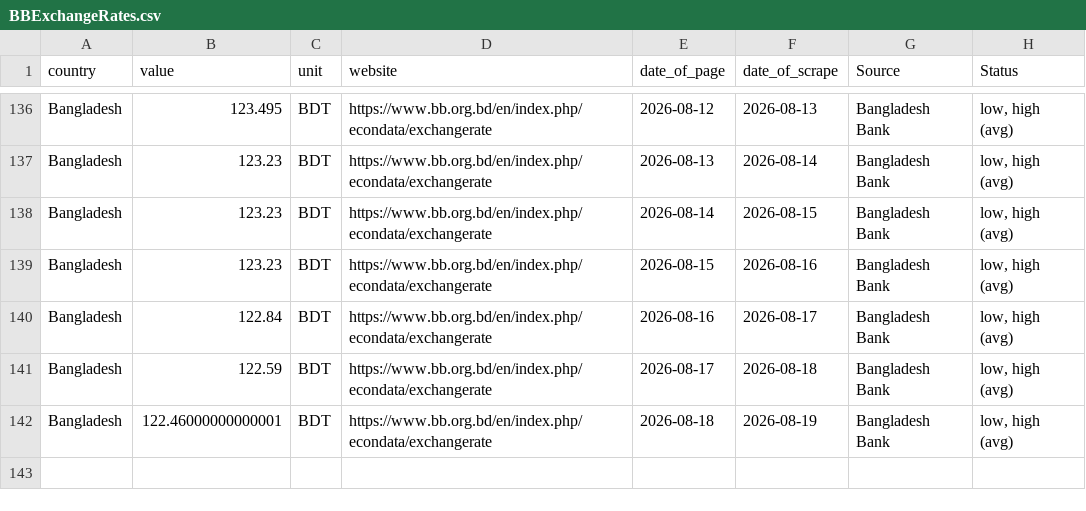
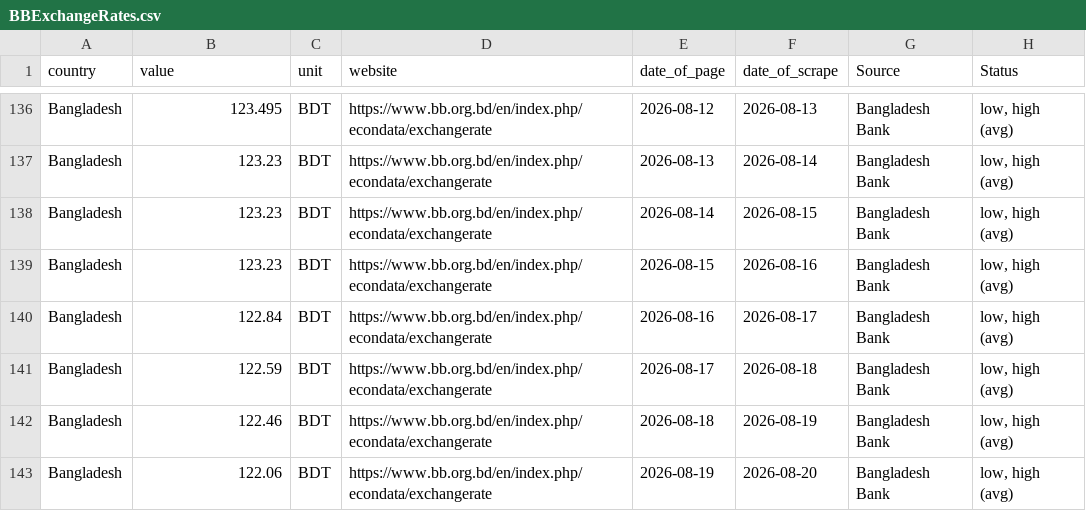
Before and after one commit to Danut168/Ex_Bangladesh, a CSV file: BBExchangeRates.csv, drawn as a sheet; only a part is shown, gaps mark what is left out.

```diff
--- a/BBExchangeRates.csv
+++ b/BBExchangeRates.csv
@@ -141,2 +141,3 @@ Bangladesh,122.84,BDT,https://www.bb.org.bd/en/index.php/econdata/exchangerate,2
 Bangladesh,122.59,BDT,https://www.bb.org.bd/en/index.php/econdata/exchangerate,2026-08-17,2026-08-18,Bangladesh Bank,"low, high (avg)"
-Bangladesh,122.46000000000001,BDT,https://www.bb.org.bd/en/index.php/econdata/exchangerate,2026-08-18,2026-08-19,Bangladesh Bank,"low, high (avg)"
+Bangladesh,122.46,BDT,https://www.bb.org.bd/en/index.php/econdata/exchangerate,2026-08-18,2026-08-19,Bangladesh Bank,"low, high (avg)"
+Bangladesh,122.06,BDT,https://www.bb.org.bd/en/index.php/econdata/exchangerate,2026-08-19,2026-08-20,Bangladesh Bank,"low, high (avg)"
```
